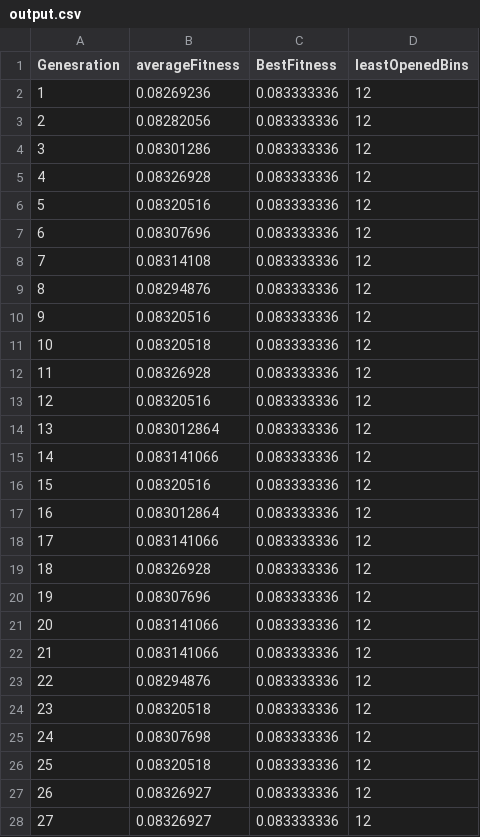
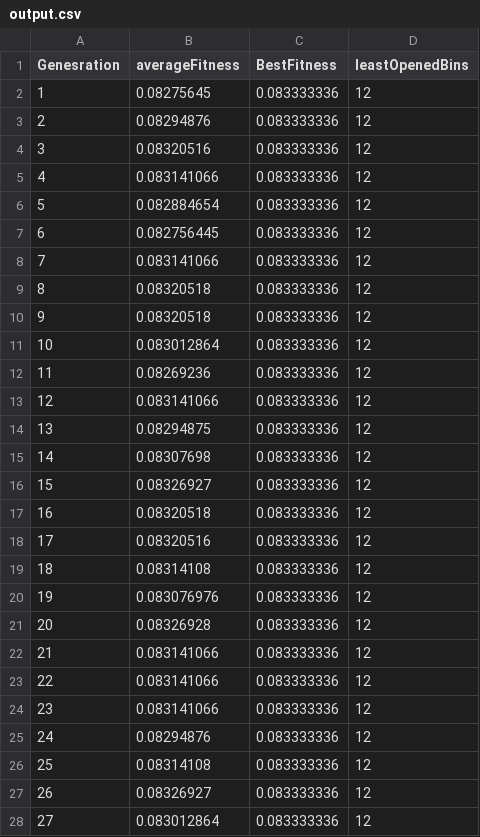
Before and after one commit to gavry21/GAmine, a CSV file: output.csv, drawn as a sheet; only a part is shown; the diff covers the shown part only.

```diff
--- a/output.csv
+++ b/output.csv
@@ -1,28 +1,28 @@
 Genesration,  averageFitness,  BestFitness, leastOpenedBins
-1,0.08269236,0.083333336,12
-2,0.08282056,0.083333336,12
-3,0.08301286,0.083333336,12
-4,0.08326928,0.083333336,12
-5,0.08320516,0.083333336,12
-6,0.08307696,0.083333336,12
-7,0.08314108,0.083333336,12
-8,0.08294876,0.083333336,12
-9,0.08320516,0.083333336,12
-10,0.08320518,0.083333336,12
-11,0.08326928,0.083333336,12
-12,0.08320516,0.083333336,12
-13,0.083012864,0.083333336,12
-14,0.083141066,0.083333336,12
-15,0.08320516,0.083333336,12
-16,0.083012864,0.083333336,12
-17,0.083141066,0.083333336,12
-18,0.08326928,0.083333336,12
-19,0.08307696,0.083333336,12
-20,0.083141066,0.083333336,12
+1,0.08275645,0.083333336,12
+2,0.08294876,0.083333336,12
+3,0.08320516,0.083333336,12
+4,0.083141066,0.083333336,12
+5,0.082884654,0.083333336,12
+6,0.082756445,0.083333336,12
+7,0.083141066,0.083333336,12
+8,0.08320518,0.083333336,12
+9,0.08320518,0.083333336,12
+10,0.083012864,0.083333336,12
+11,0.08269236,0.083333336,12
+12,0.083141066,0.083333336,12
+13,0.08294875,0.083333336,12
+14,0.08307698,0.083333336,12
+15,0.08326927,0.083333336,12
+16,0.08320518,0.083333336,12
+17,0.08320516,0.083333336,12
+18,0.08314108,0.083333336,12
+19,0.083076976,0.083333336,12
+20,0.08326928,0.083333336,12
 21,0.083141066,0.083333336,12
-22,0.08294876,0.083333336,12
-23,0.08320518,0.083333336,12
-24,0.08307698,0.083333336,12
-25,0.08320518,0.083333336,12
+22,0.083141066,0.083333336,12
+23,0.083141066,0.083333336,12
+24,0.08294876,0.083333336,12
+25,0.08314108,0.083333336,12
 26,0.08326927,0.083333336,12
-27,0.08326927,0.083333336,12
+27,0.083012864,0.083333336,12
```
Also changed, not shown: 66 edited cells elsewhere in this file, 3 other files.
